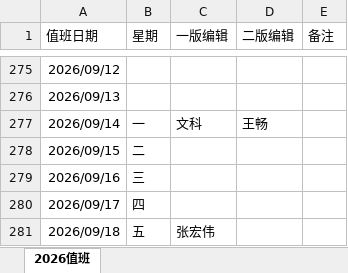
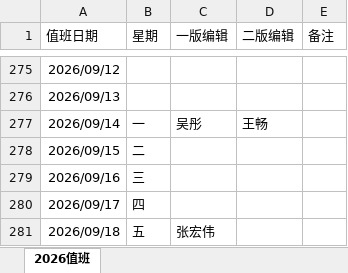
Before and after one commit to bladescepter/cmnrag, an Excel workbook: cmnrag-website/paiban-data/采访中心综合表格_2026值班.xlsx, sheet 2026值班, drawn as a sheet; only a part is shown, gaps mark what is left out; values as stored, in another font and other column widths than the file's, no borders; the diff covers the shown part only; the diff names each change by its address in the sheet, - before the commit and + after, or states it on an @@ line.

```diff
--- a/cmnrag-website/paiban-data/采访中心综合表格_2026值班.xlsx (sheet 2026值班)
+++ b/cmnrag-website/paiban-data/采访中心综合表格_2026值班.xlsx (sheet 2026值班)
-C277 (一版编辑): 文科
+C277 (一版编辑): 吴彤
```
Also changed, not shown: 13 edited cells elsewhere in this sheet.
